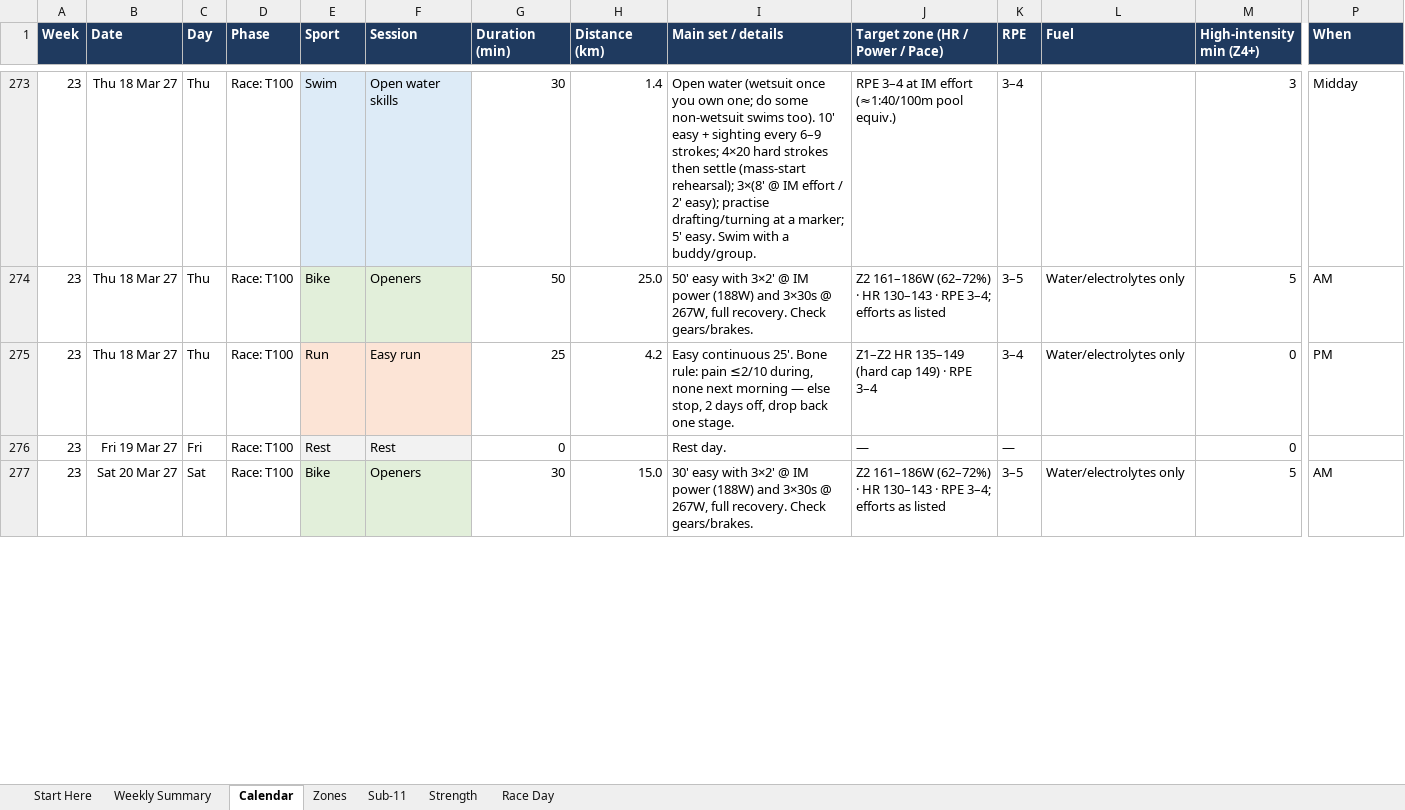
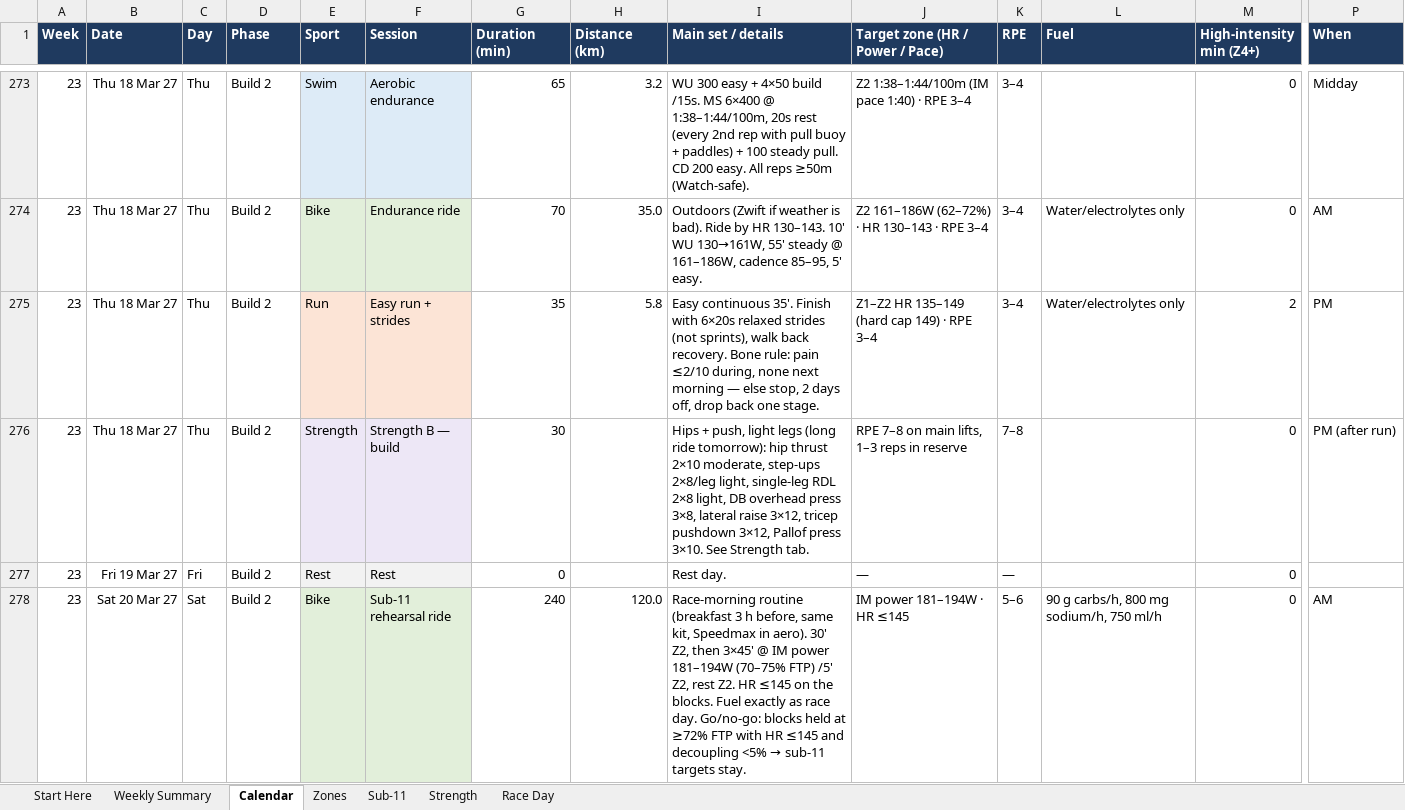
Before and after one commit to amizuno92/ironman-cairns-2027, an Excel workbook: plan/Ironman_Cairns_2027_Plan.xlsx, sheet Calendar, drawn as a sheet; only a part is shown, gaps mark what is left out; values as stored, in another font and other column widths than the file's, no borders; conditional formats not drawn; addresses are those after the commit; rows hold the shown columns only; the diff covers the shown part only; the diff names each change by its address in the sheet, - before the commit and + after, or states it on an @@ line.

```diff
--- a/plan/Ironman_Cairns_2027_Plan.xlsx (sheet Calendar)
+++ b/plan/Ironman_Cairns_2027_Plan.xlsx (sheet Calendar)
-D273:D275 (Phase): Race: T100
+D273:D275 (Phase): Build 2
-F273 (Session): Open water skills
+F273 (Session): Aerobic endurance
-G273 (Duration (min)): 30
+G273 (Duration (min)): 65
-H273 (Distance (km)): 1.4
+H273 (Distance (km)): 3.2
-I273 (Main set / details): Open water (wetsuit once you own one; do some non-wetsuit swims too). 10' easy + sighting every 6–9 strokes; 4×20 hard strokes then settle (mass-start rehearsal); 3×(8' @ IM effort / 2' easy); practise drafting/turning at a marker; 5' easy. Swim with a buddy/group.
+I273 (Main set / details): WU 300 easy + 4×50 build /15s. MS 6×400 @ 1:38–1:44/100m, 20s rest (every 2nd rep with pull buoy + paddles) + 100 steady pull. CD 200 easy. All reps ≥50m (Watch-safe).
-J273 (Target zone (HR / Power / Pace)): RPE 3–4 at IM effort (≈1:40/100m pool equiv.)
+J273 (Target zone (HR / Power / Pace)): Z2 1:38–1:44/100m (IM pace 1:40) · RPE 3–4
-M273 (High-intensity min (Z4+)): 3
+M273 (High-intensity min (Z4+)): 0
-F274 (Session): Openers
+F274 (Session): Endurance ride
-G274 (Duration (min)): 50
+G274 (Duration (min)): 70
-H274 (Distance (km)): 25.0
+H274 (Distance (km)): 35.0
-I274 (Main set / details): 50' easy with 3×2' @ IM power (188W) and 3×30s @ 267W, full recovery. Check gears/brakes.
+I274 (Main set / details): Outdoors (Zwift if weather is bad). Ride by HR 130–143. 10' WU 130→161W, 55' steady @ 161–186W, cadence 85–95, 5' easy.
-J274 (Target zone (HR / Power / Pace)): …· RPE 3–4; efforts as listed
+J274 (Target zone (HR / Power / Pace)): …· RPE 3–4
-K274 (RPE): 3–5
+K274 (RPE): 3–4
-M274 (High-intensity min (Z4+)): 5
+M274 (High-intensity min (Z4+)): 0
-F275 (Session): Easy run
+F275 (Session): Easy run + strides
-G275 (Duration (min)): 25
+G275 (Duration (min)): 35
-H275 (Distance (km)): 4.2
+H275 (Distance (km)): 5.8
-I275 (Main set / details): Easy continuous 25'. Bone rule:…
+I275 (Main set / details): Easy continuous 35'. Finish with 6×20s relaxed strides (not sprints), walk back recovery. Bone rule:…
-M275 (High-intensity min (Z4+)): 0
+M275 (High-intensity min (Z4+)): 2
+row 276: 23 | Thu 18 Mar 27 | Thu | Build 2 | Strength | Strength B — build | 30 |  | Hips + push, light legs (long ride tomorrow): hip thrust 2×10 moderate, step-ups 2×8/leg light, single-leg RDL 2×8 light, DB overhead press 3×8, lateral raise 3×12, tricep pushdown 3×12, Pallof press 3×10. See Strength tab. | RPE 7–8 on main lifts, 1–3 reps in reserve | 7–8 |  | 0 | PM (after run)
-D277:D278 (Phase): Race: T100
+D277:D278 (Phase): Build 2
-F278 (Session): Openers
+F278 (Session): Sub-11 rehearsal ride
-G278 (Duration (min)): 30
+G278 (Duration (min)): 240
-H278 (Distance (km)): 15.0
+H278 (Distance (km)): 120.0
@@ I278 (Main set / details): 30' easy with 3×2' @ IM power (188W) and 3×30s @ 267W, full recovery. Check gears/brakes. → Race-morning routine (breakfast 3 h before, same kit, Speedmax in aero). 30' Z2, then 3×45' @ IM power 181–194W (70–75% FTP) /5' Z2, rest Z2. HR ≤145 on the blocks. Fuel exactly as race day. Go/no-go: blocks held at ≥72% FTP with HR ≤145 and decoupling <5% → sub-11 targets stay. @@
-J278 (Target zone (HR / Power / Pace)): Z2 161–186W (62–72%) · HR 130–143 · RPE 3–4; efforts as listed
+J278 (Target zone (HR / Power / Pace)): IM power 181–194W · HR ≤145
-K278 (RPE): 3–5
+K278 (RPE): 5–6
-L278 (Fuel): Water/electrolytes only
+L278 (Fuel): 90 g carbs/h, 800 mg sodium/h, 750 ml/h
-M278 (High-intensity min (Z4+)): 5
+M278 (High-intensity min (Z4+)): 0
```
Also changed, not shown: 4 added rows, 2 removed rows, 79 edited cells and cell formats elsewhere in this sheet, sheet Weekly Summary, 5 other files.
